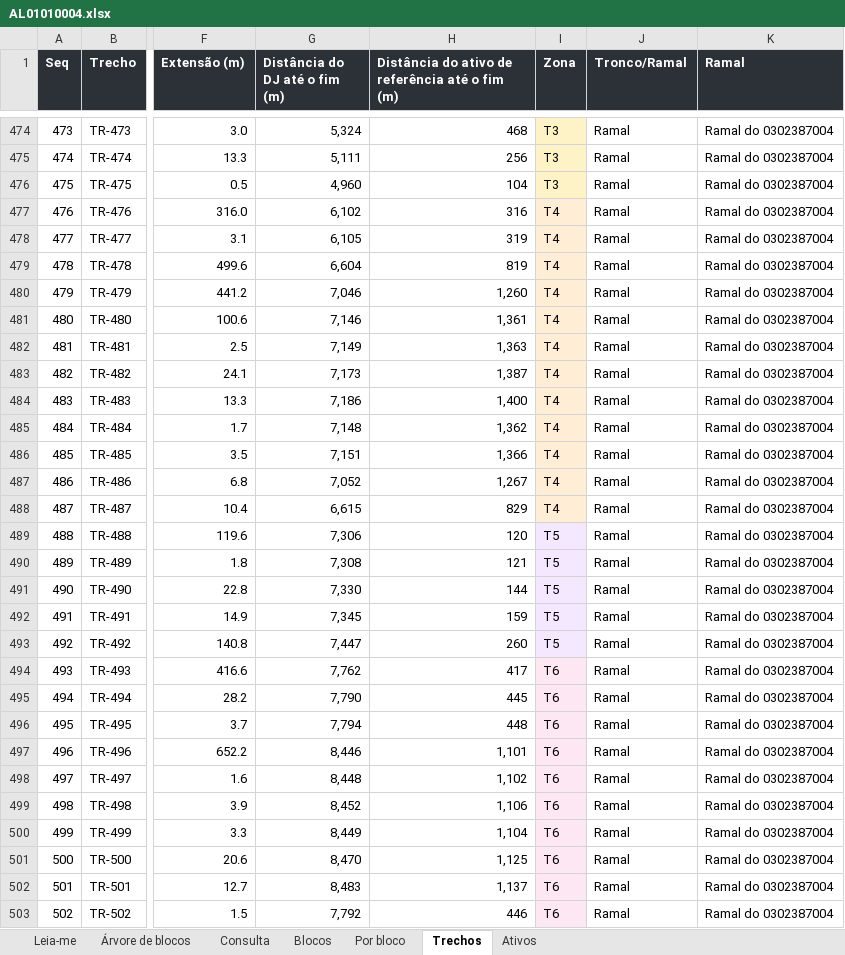
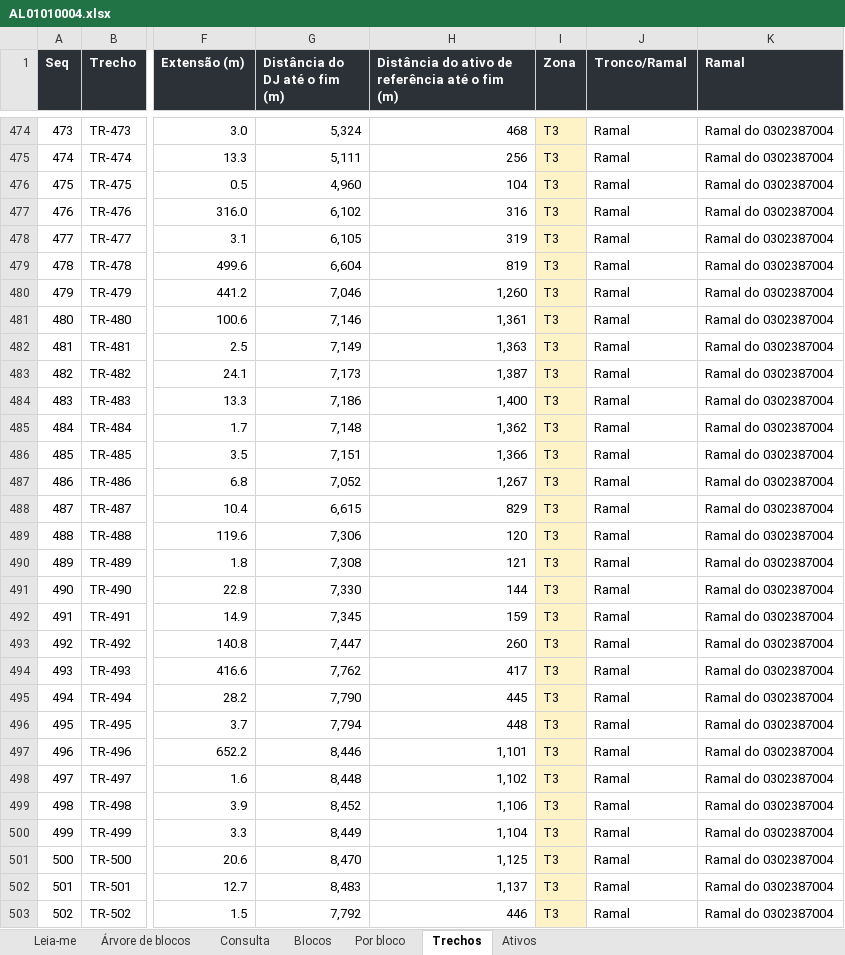
Before and after one commit to LGRSV/JoaoAntonio-Manuten-o-COEP, an Excel workbook: alimentador/saida/AL01010004/AL01010004.xlsx, sheet Trechos, drawn as a sheet; only a part is shown, gaps mark what is left out; values as stored, in another font and other column widths than the file's, no borders; table styles not drawn; the diff covers the shown part only; the diff names each change by its address in the sheet, - before the commit and + after, or states it on an @@ line.

```diff
--- a/alimentador/saida/AL01010004/AL01010004.xlsx (sheet Trechos)
+++ b/alimentador/saida/AL01010004/AL01010004.xlsx (sheet Trechos)
-I477:I488 (Zona): T4
+I477:I488 (Zona): T3
-I489:I493 (Zona): T5
+I489:I493 (Zona): T3
-I489:I493 fill: #F3E8FF
+I489:I493 fill: #FEF3C7
-I494:I503 (Zona): T6
+I494:I503 (Zona): T3
-I494:I503 fill: #FCE7F3
+I494:I503 fill: #FEF3C7
```
Also changed, not shown: 88 edited cells and cell formats elsewhere in this sheet, sheet Ativos, sheet Blocos, sheet Árvore de blocos, sheet Por bloco, sheet Leia-me, alimentador/saida/AL01048007/AL01048007.xlsx, alimentador/saida/AL04010004/AL04010004.xlsx, 20 other files.
